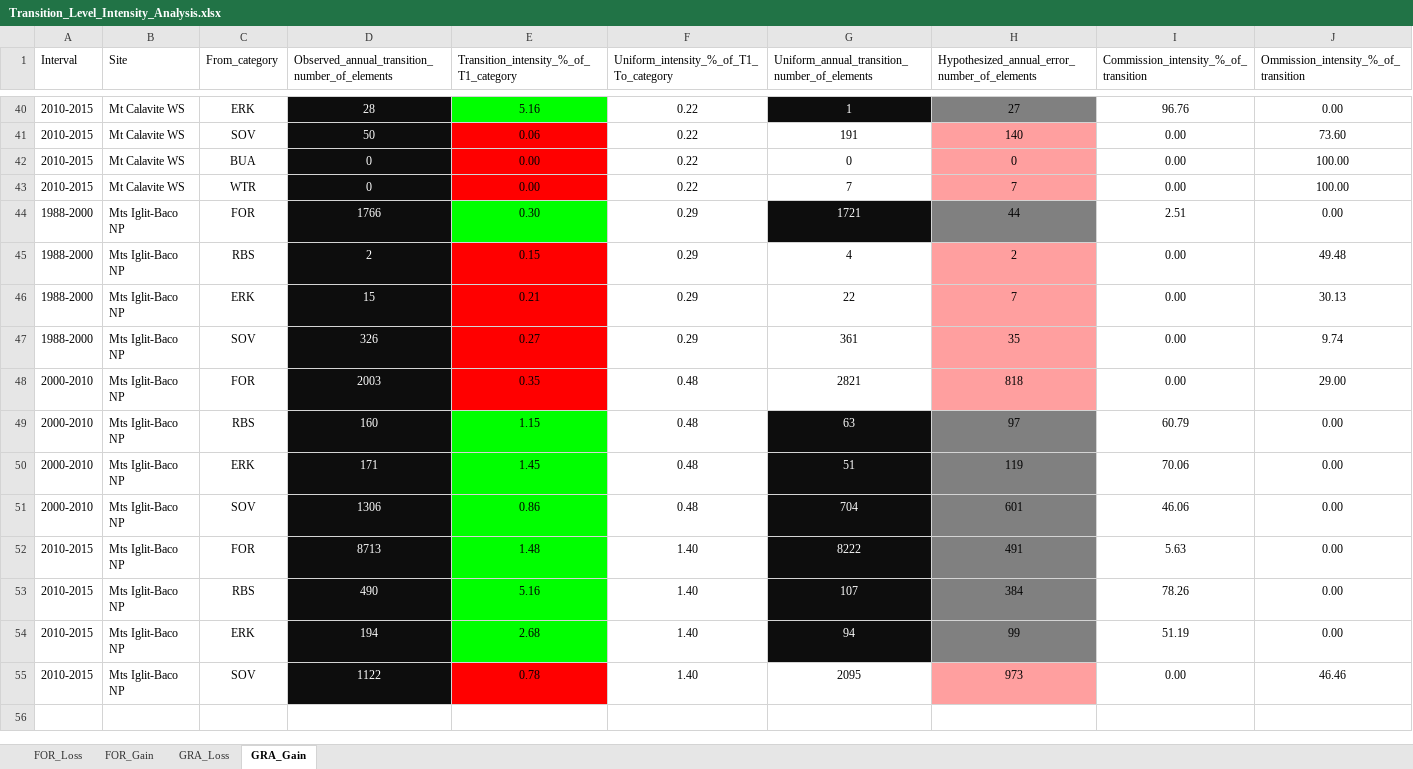
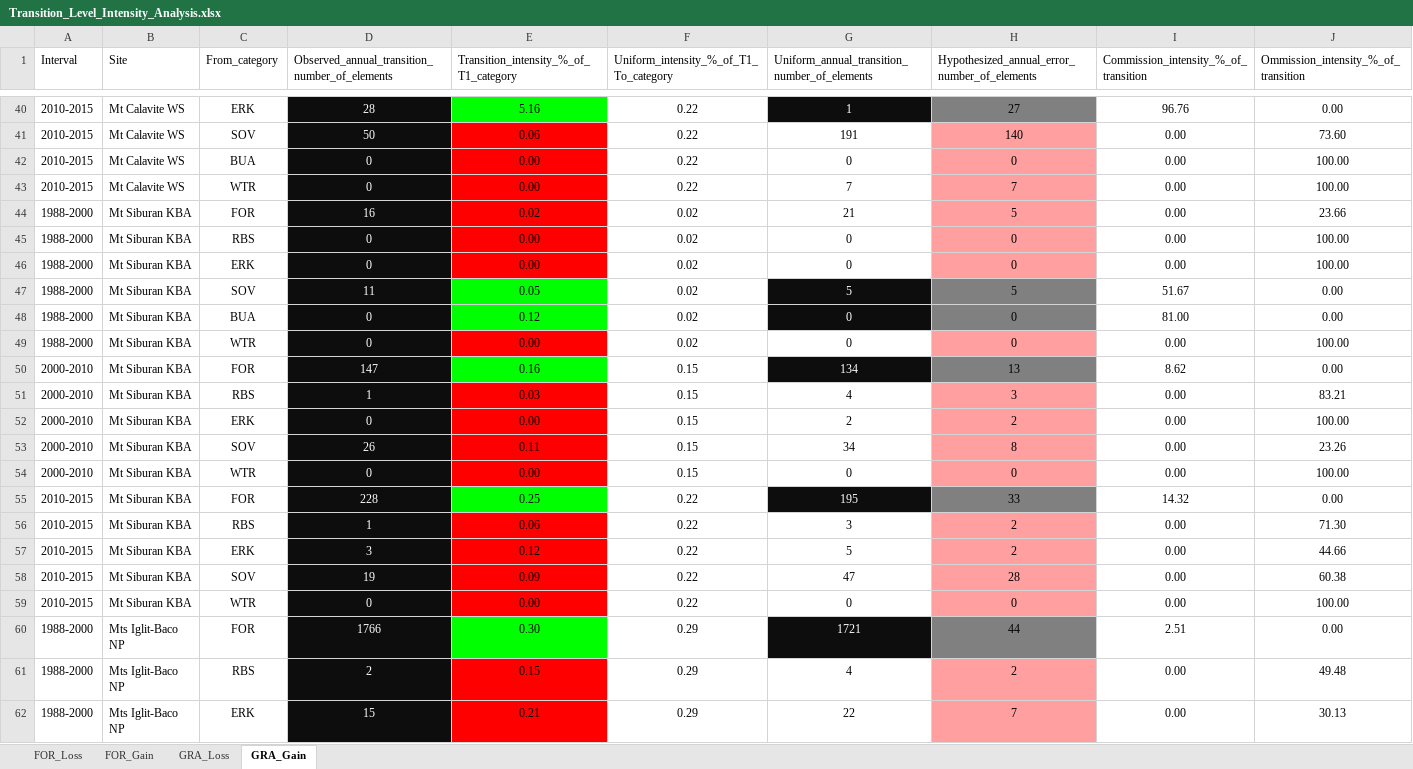
Before and after one commit to dondealban/mindoro, an Excel workbook: intensity analysis/Transition_Level_Intensity_Analysis.xlsx, sheet GRA_Gain, drawn as a sheet; only a part is shown, gaps mark what is left out; the shorter side is filled out with more unchanged rows; values as stored, in another font and other column widths than the file's, no borders; rows hold the shown columns only; the diff names each change by its address in the sheet, - before the commit and + after, or states it on an @@ line.

```diff
--- a/intensity analysis/Transition_Level_Intensity_Analysis.xlsx (sheet GRA_Gain)
+++ b/intensity analysis/Transition_Level_Intensity_Analysis.xlsx (sheet GRA_Gain)
+row 44: 1988-2000 | Mt Siburan KBA | FOR | 16 | 0.02 | 0.02 | 21 | 5 | 0.00 | 23.66
+row 45: 1988-2000 | Mt Siburan KBA | RBS | 0 | 0.00 | 0.02 | 0 | 0 | 0.00 | 100.00
+row 46: 1988-2000 | Mt Siburan KBA | ERK | 0 | 0.00 | 0.02 | 0 | 0 | 0.00 | 100.00
+row 47: 1988-2000 | Mt Siburan KBA | SOV | 11 | 0.05 | 0.02 | 5 | 5 | 51.67 | 0.00
+row 48: 1988-2000 | Mt Siburan KBA | BUA | 0 | 0.12 | 0.02 | 0 | 0 | 81.00 | 0.00
+row 49: 1988-2000 | Mt Siburan KBA | WTR | 0 | 0.00 | 0.02 | 0 | 0 | 0.00 | 100.00
+row 50: 2000-2010 | Mt Siburan KBA | FOR | 147 | 0.16 | 0.15 | 134 | 13 | 8.62 | 0.00
+row 51: 2000-2010 | Mt Siburan KBA | RBS | 1 | 0.03 | 0.15 | 4 | 3 | 0.00 | 83.21
+row 52: 2000-2010 | Mt Siburan KBA | ERK | 0 | 0.00 | 0.15 | 2 | 2 | 0.00 | 100.00
+row 53: 2000-2010 | Mt Siburan KBA | SOV | 26 | 0.11 | 0.15 | 34 | 8 | 0.00 | 23.26
+row 54: 2000-2010 | Mt Siburan KBA | WTR | 0 | 0.00 | 0.15 | 0 | 0 | 0.00 | 100.00
+row 55: 2010-2015 | Mt Siburan KBA | FOR | 228 | 0.25 | 0.22 | 195 | 33 | 14.32 | 0.00
+row 56: 2010-2015 | Mt Siburan KBA | RBS | 1 | 0.06 | 0.22 | 3 | 2 | 0.00 | 71.30
+row 57: 2010-2015 | Mt Siburan KBA | ERK | 3 | 0.12 | 0.22 | 5 | 2 | 0.00 | 44.66
+row 58: 2010-2015 | Mt Siburan KBA | SOV | 19 | 0.09 | 0.22 | 47 | 28 | 0.00 | 60.38
+row 59: 2010-2015 | Mt Siburan KBA | WTR | 0 | 0.00 | 0.22 | 0 | 0 | 0.00 | 100.00
```
Also changed, not shown: sheet GRA_Loss, sheet FOR_Loss, sheet FOR_Gain.
